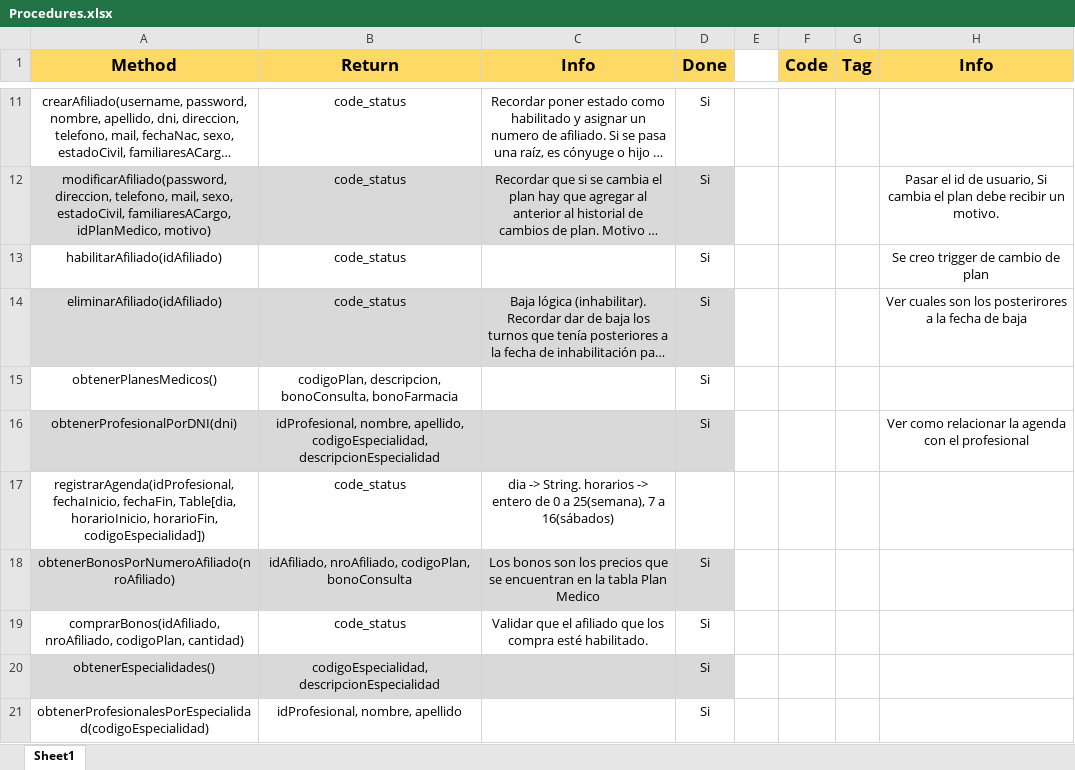
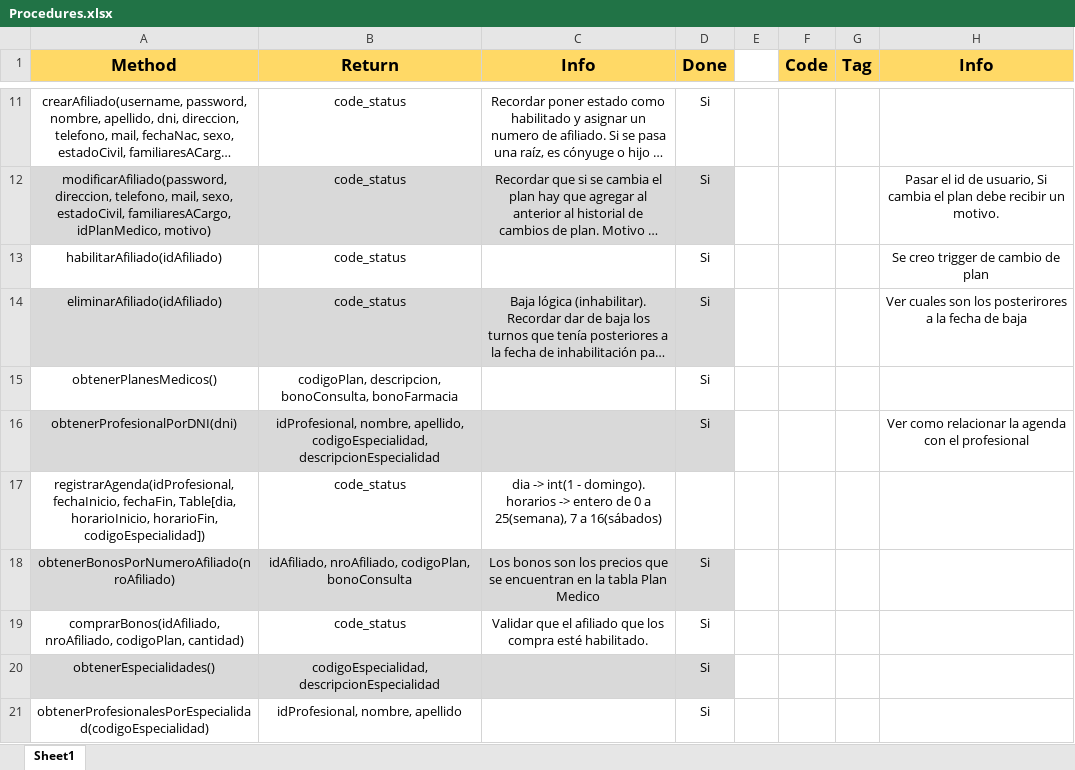
Before and after one commit to PabloAlice/Clinica-gdd-tp, an Excel workbook: Procedures.xlsx, sheet Sheet1, drawn as a sheet; only a part is shown, gaps mark what is left out; long unchanged cells end in …; values as stored, in another font and other column widths than the file's, no borders; the diff names each change by its address in the sheet, - before the commit and + after, or states it on an @@ line.

Commit message:
Actualizo el Der y el excel

```diff
--- a/Procedures.xlsx (sheet Sheet1)
+++ b/Procedures.xlsx (sheet Sheet1)
-C17 (Info): dia -> String. horarios ->…
+C17 (Info): dia -> int(1 - domingo). horarios ->…
```
Also changed, not shown: 1 other file.
